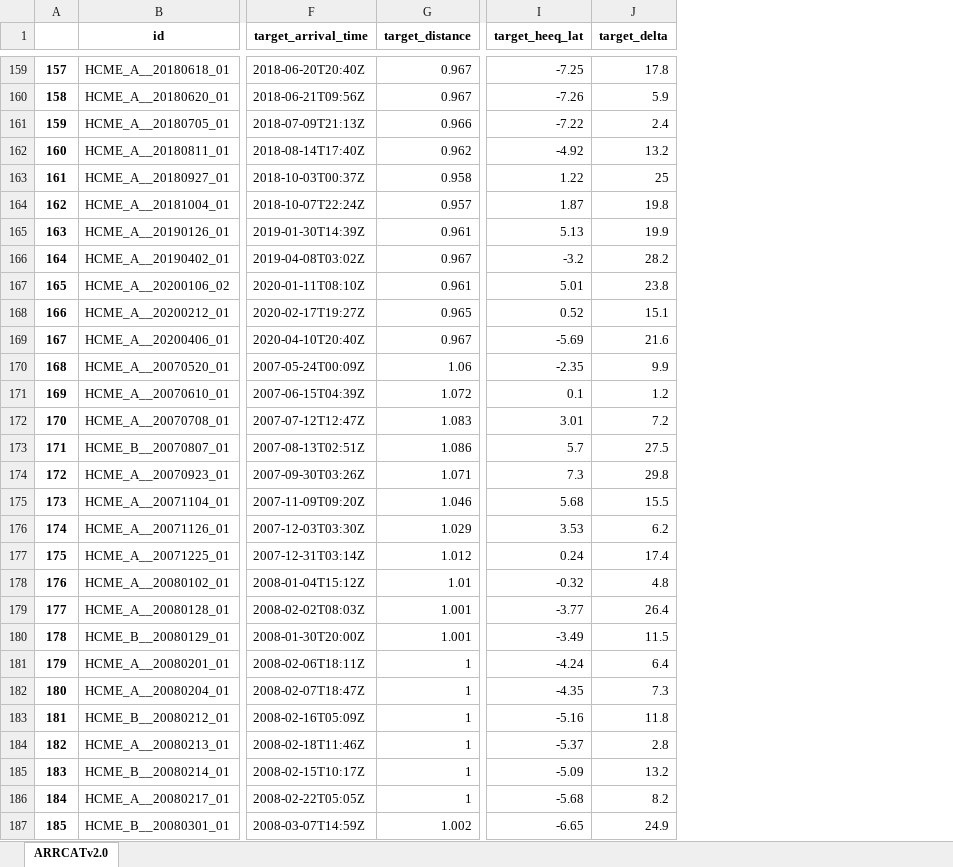
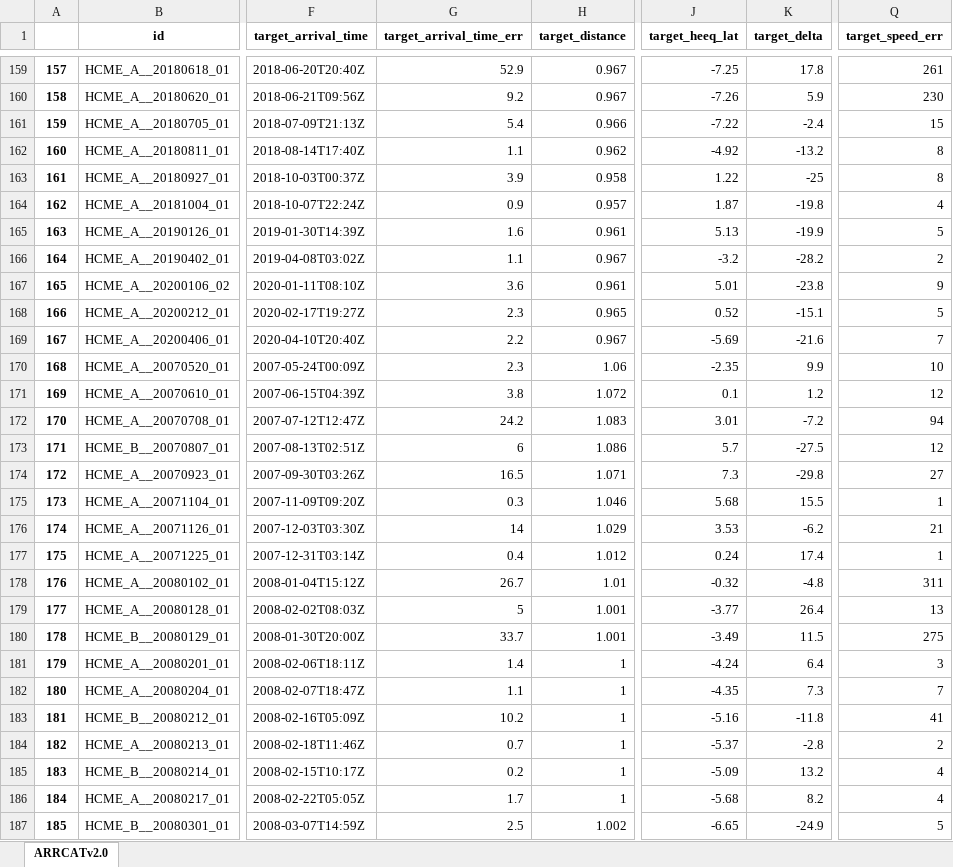
Before and after one commit to cmoestl/heliocats, an Excel workbook: arrcat/HELCATS_ARRCAT_v20.xlsx, sheet ARRCATv2.0, drawn as a sheet; only a part is shown, gaps mark what is left out; values as stored, in another font and other column widths than the file's, no borders; addresses are those after the commit; the diff covers the shown part only; the diff names each change by its address in the sheet, - before the commit and + after, or states it on an @@ line.

Commit message:
arrcatv2.0 finished

```diff
--- a/arrcat/HELCATS_ARRCAT_v20.xlsx (sheet ARRCATv2.0)
+++ b/arrcat/HELCATS_ARRCAT_v20.xlsx (sheet ARRCATv2.0)
+column G (target_arrival_time_err), rows 159-187: 52.9 | 9.2 | 5.4 | 1.1 | 3.9 | 0.9 | 1.6 | 1.1 | 3.6 | 2.3 | 2.2 | 2.3 | 3.8 | 24.2 | 6 | 16.5 | 0.3 | 14 | 0.4 | 26.7 | 5 | 33.7 | 1.4 | 1.1 | 10.2 | 0.7 | 0.2 | 1.7 | 2.5
+column Q (target_speed_err), rows 159-187: 261 | 230 | 15 | 8 | 8 | 4 | 5 | 2 | 9 | 5 | 7 | 10 | 12 | 94 | 12 | 27 | 1 | 21 | 1 | 311 | 13 | 275 | 3 | 7 | 41 | 2 | 4 | 4 | 5
-K161 (target_delta): 2.4
+K161 (target_delta): -2.4
-K162 (target_delta): 13.2
+K162 (target_delta): -13.2
-K163 (target_delta): 25
+K163 (target_delta): -25
-K164 (target_delta): 19.8
+K164 (target_delta): -19.8
-K165 (target_delta): 19.9
+K165 (target_delta): -19.9
-K166 (target_delta): 28.2
+K166 (target_delta): -28.2
-K167 (target_delta): 23.8
+K167 (target_delta): -23.8
-K168 (target_delta): 15.1
+K168 (target_delta): -15.1
-K169 (target_delta): 21.6
+K169 (target_delta): -21.6
-K172 (target_delta): 7.2
+K172 (target_delta): -7.2
-K173 (target_delta): 27.5
+K173 (target_delta): -27.5
-K174 (target_delta): 29.8
+K174 (target_delta): -29.8
-K176 (target_delta): 6.2
+K176 (target_delta): -6.2
-K178 (target_delta): 4.8
+K178 (target_delta): -4.8
-K183 (target_delta): 11.8
+K183 (target_delta): -11.8
-K184 (target_delta): 2.8
+K184 (target_delta): -2.8
-K187 (target_delta): 24.9
+K187 (target_delta): -24.9
```
Also changed, not shown: 718 edited cells elsewhere in this sheet, 17 other files.
